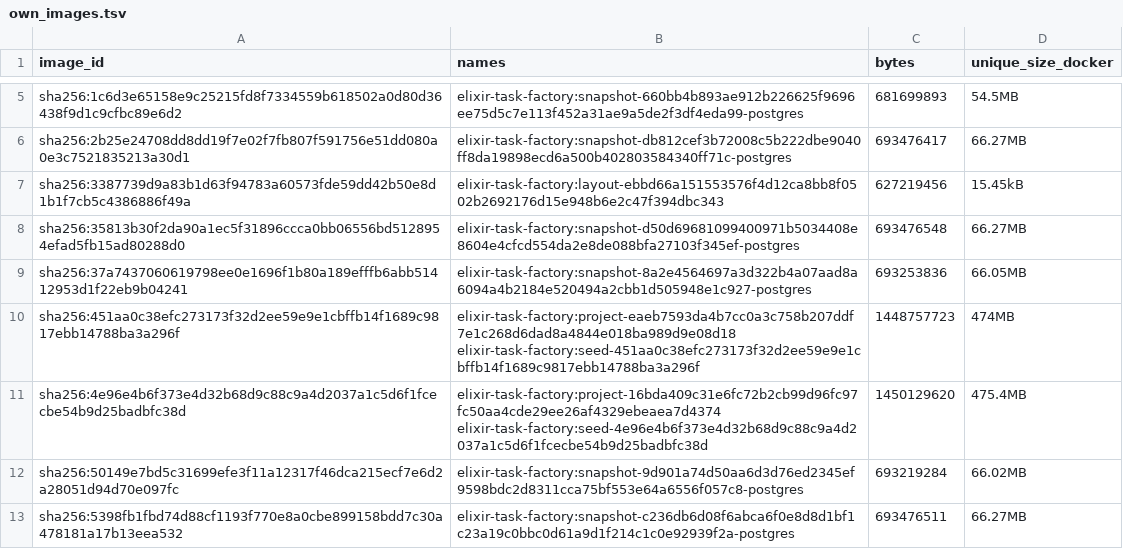
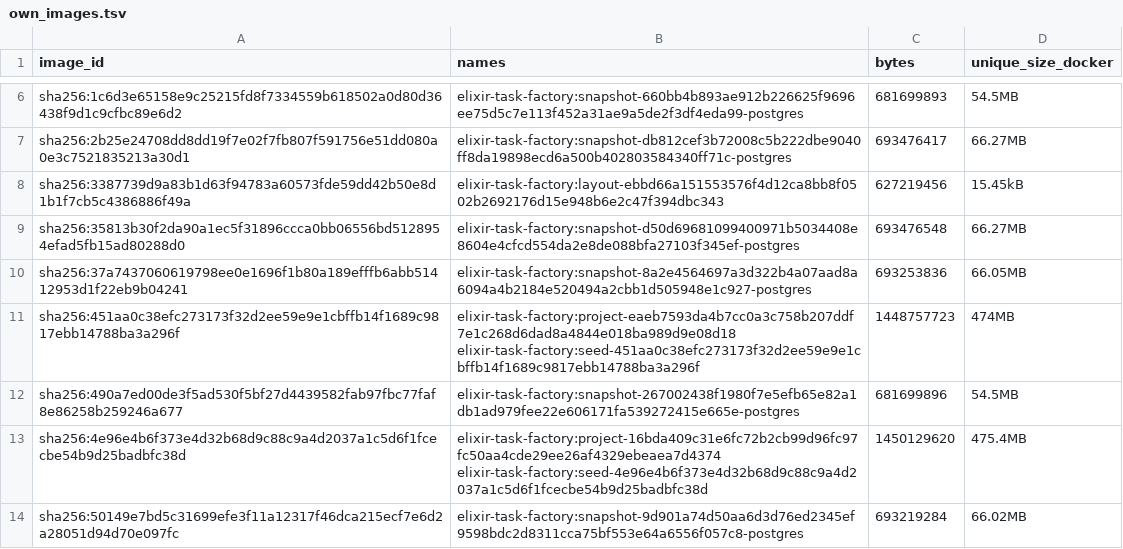
Before and after one commit to Cinderella-Man/elixir-agents-on-mining-rigs, a TSV file: docs/data/2026-11-12_cases_santiment_sanbase2/own_images.tsv, drawn as a sheet; only a part is shown, gaps mark what is left out; the shorter side is filled out with more unchanged rows; the diff covers the shown part only; the diff names each change by its address in the sheet, - before the commit and + after, or states it on an @@ line.

```diff
--- a/docs/data/2026-11-12_cases_santiment_sanbase2/own_images.tsv
+++ b/docs/data/2026-11-12_cases_santiment_sanbase2/own_images.tsv
+row 12: sha256:490a7ed00de3f5ad530f5bf27d4439582fab97fbc77faf8e86258b259246a677 | elixir-task-factory:snapshot-267002438f1980f7e5efb65e82a1db1ad979fee22e606171fa539272415e665e-postgres | 681699896 | 54.5MB
```
Also changed, not shown: 7 added rows and 1 edited cell elsewhere in this file, docs/data/2026-11-12_cases_santiment_sanbase2/cases.tsv, docs/data/2026-11-12_cases_santiment_sanbase2/causes.tsv, 9 other files.
